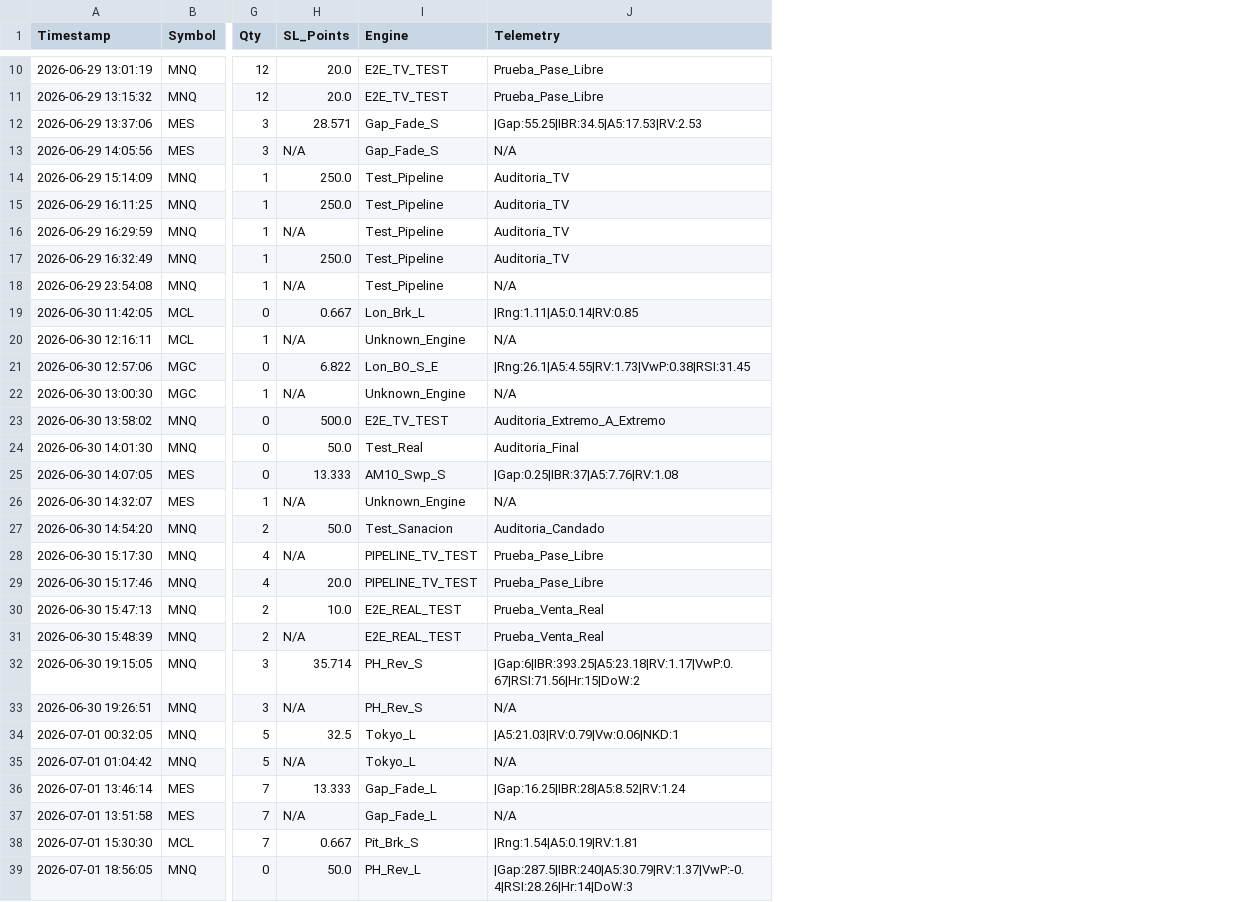
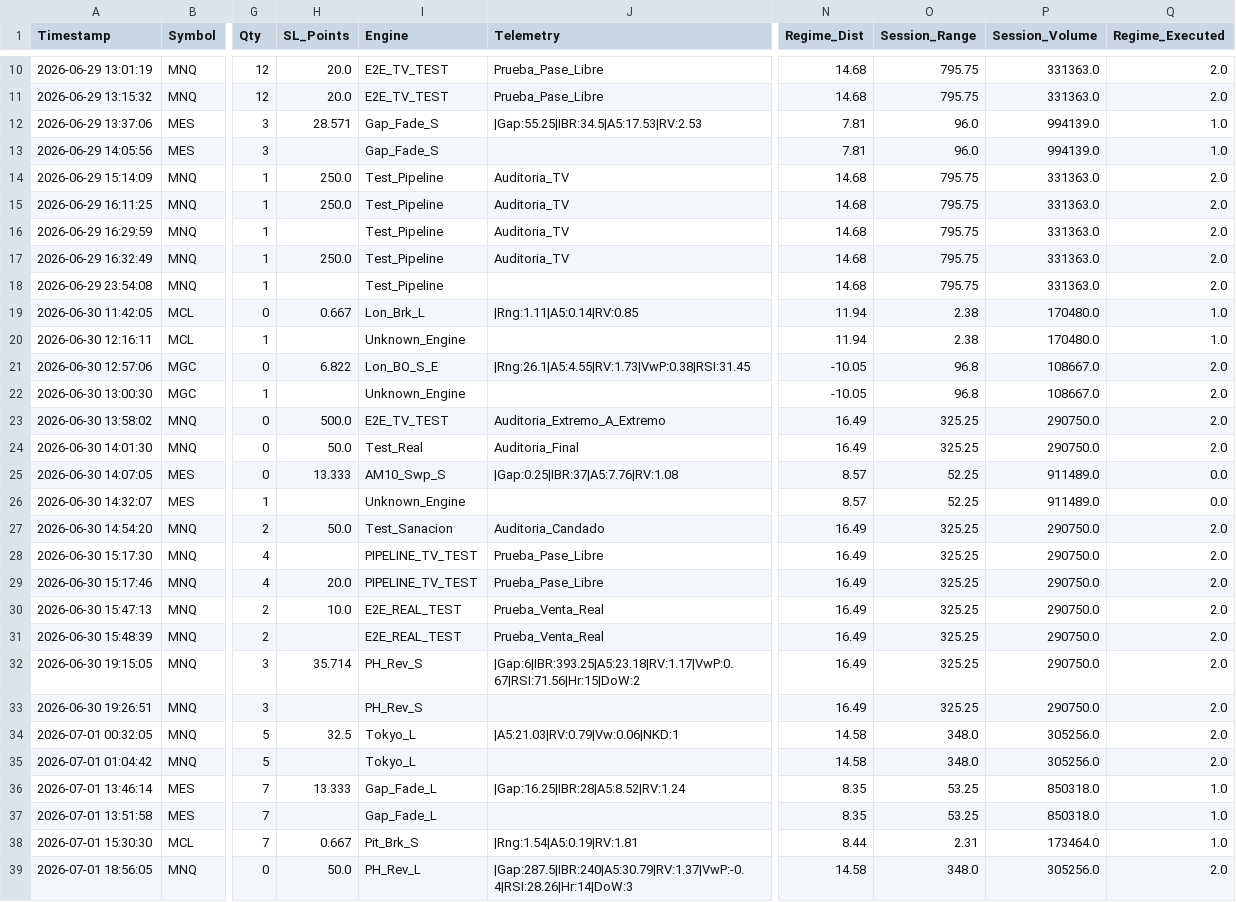
Before and after one commit to LuisPazDev/tradinglab, a CSV file: trade_history.csv, drawn as a sheet; only a part is shown, gaps mark what is left out; the diff covers the shown part only; the diff names each change by its address in the sheet, - before the commit and + after, or states it on an @@ line.

```diff
--- a/trade_history.csv
+++ b/trade_history.csv
+column N (Regime_Dist), rows 10-39: 14.68 | 14.68 | 7.81 | 7.81 | 14.68 | 14.68 | 14.68 | 14.68 | 14.68 | 11.94 | 11.94 | -10.05 | -10.05 | 16.49 | 16.49 | 8.57 | 8.57 | 16.49 | 16.49 | 16.49 | 16.49 | 16.49 | 16.49 | 16.49 | 14.58 | 14.58 | 8.35 | 8.35 | 8.44 | 14.58
+column O (Session_Range), rows 10-39: 795.75 | 795.75 | 96.0 | 96.0 | 795.75 | 795.75 | 795.75 | 795.75 | 795.75 | 2.38 | 2.38 | 96.8 | 96.8 | 325.25 | 325.25 | 52.25 | 52.25 | 325.25 | 325.25 | 325.25 | 325.25 | 325.25 | 325.25 | 325.25 | 348.0 | 348.0 | 53.25 | 53.25 | 2.31 | 348.0
+column P (Session_Volume), rows 10-39: 331363.0 | 331363.0 | 994139.0 | 994139.0 | 331363.0 | 331363.0 | 331363.0 | 331363.0 | 331363.0 | 170480.0 | 170480.0 | 108667.0 | 108667.0 | 290750.0 | 290750.0 | 911489.0 | 911489.0 | 290750.0 | 290750.0 | 290750.0 | 290750.0 | 290750.0 | 290750.0 | 290750.0 | 305256.0 | 305256.0 | 850318.0 | 850318.0 | 173464.0 | 305256.0
+column Q (Regime_Executed), rows 10-39: 2.0 | 2.0 | 1.0 | 1.0 | 2.0 | 2.0 | 2.0 | 2.0 | 2.0 | 1.0 | 1.0 | 2.0 | 2.0 | 2.0 | 2.0 | 0.0 | 0.0 | 2.0 | 2.0 | 2.0 | 2.0 | 2.0 | 2.0 | 2.0 | 2.0 | 2.0 | 1.0 | 1.0 | 1.0 | 2.0
-H13 (SL_Points): N/A
+H13 (SL_Points): (empty)
-J13 (Telemetry): N/A
+J13 (Telemetry): (empty)
-H16 (SL_Points): N/A
+H16 (SL_Points): (empty)
-H18 (SL_Points): N/A
+H18 (SL_Points): (empty)
-J18 (Telemetry): N/A
+J18 (Telemetry): (empty)
-H20 (SL_Points): N/A
+H20 (SL_Points): (empty)
-J20 (Telemetry): N/A
+J20 (Telemetry): (empty)
-H22 (SL_Points): N/A
+H22 (SL_Points): (empty)
-J22 (Telemetry): N/A
+J22 (Telemetry): (empty)
-H26 (SL_Points): N/A
+H26 (SL_Points): (empty)
-J26 (Telemetry): N/A
+J26 (Telemetry): (empty)
-H28 (SL_Points): N/A
+H28 (SL_Points): (empty)
-H31 (SL_Points): N/A
+H31 (SL_Points): (empty)
-H33 (SL_Points): N/A
+H33 (SL_Points): (empty)
-J33 (Telemetry): N/A
+J33 (Telemetry): (empty)
-H35 (SL_Points): N/A
+H35 (SL_Points): (empty)
-J35 (Telemetry): N/A
+J35 (Telemetry): (empty)
-H37 (SL_Points): N/A
+H37 (SL_Points): (empty)
-J37 (Telemetry): N/A
+J37 (Telemetry): (empty)
```
Also changed, not shown: 4 added rows and 5 edited cells elsewhere in this file.
